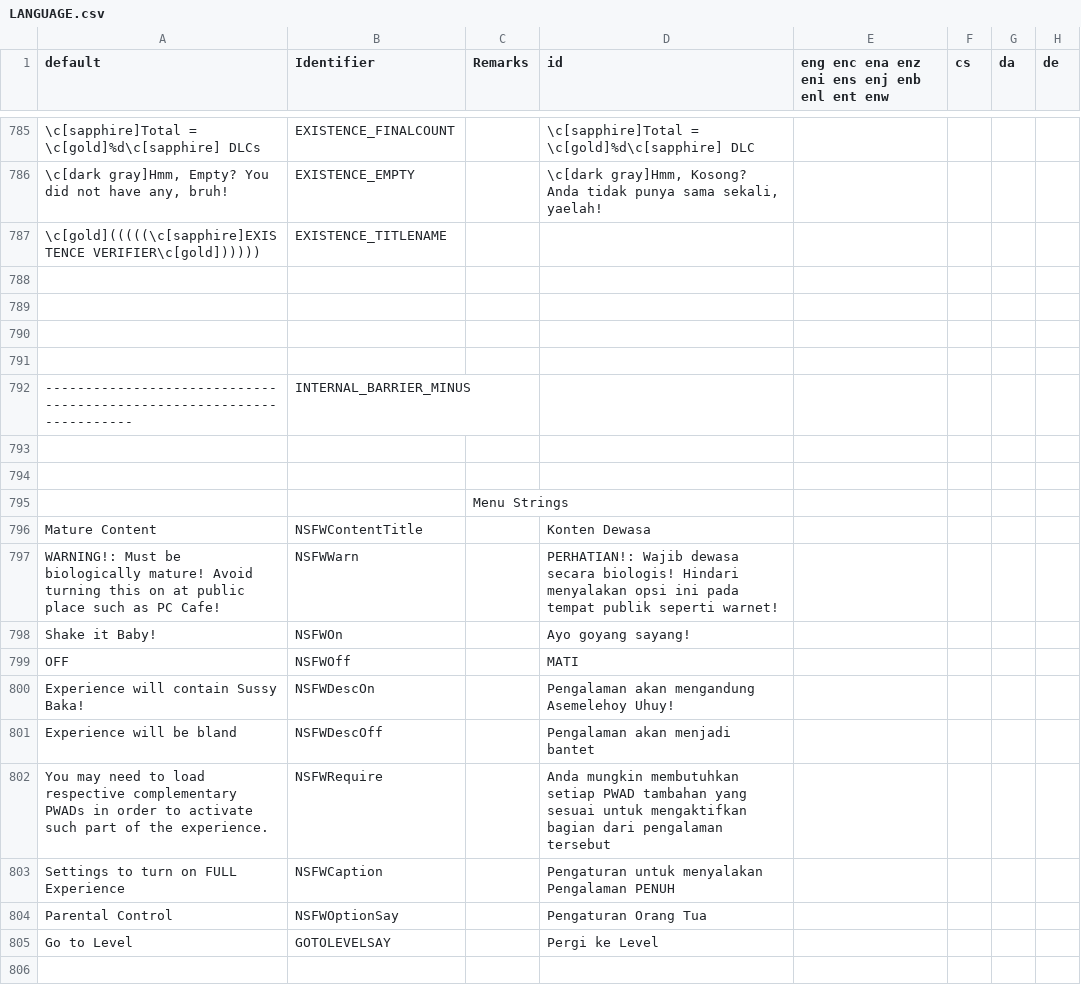
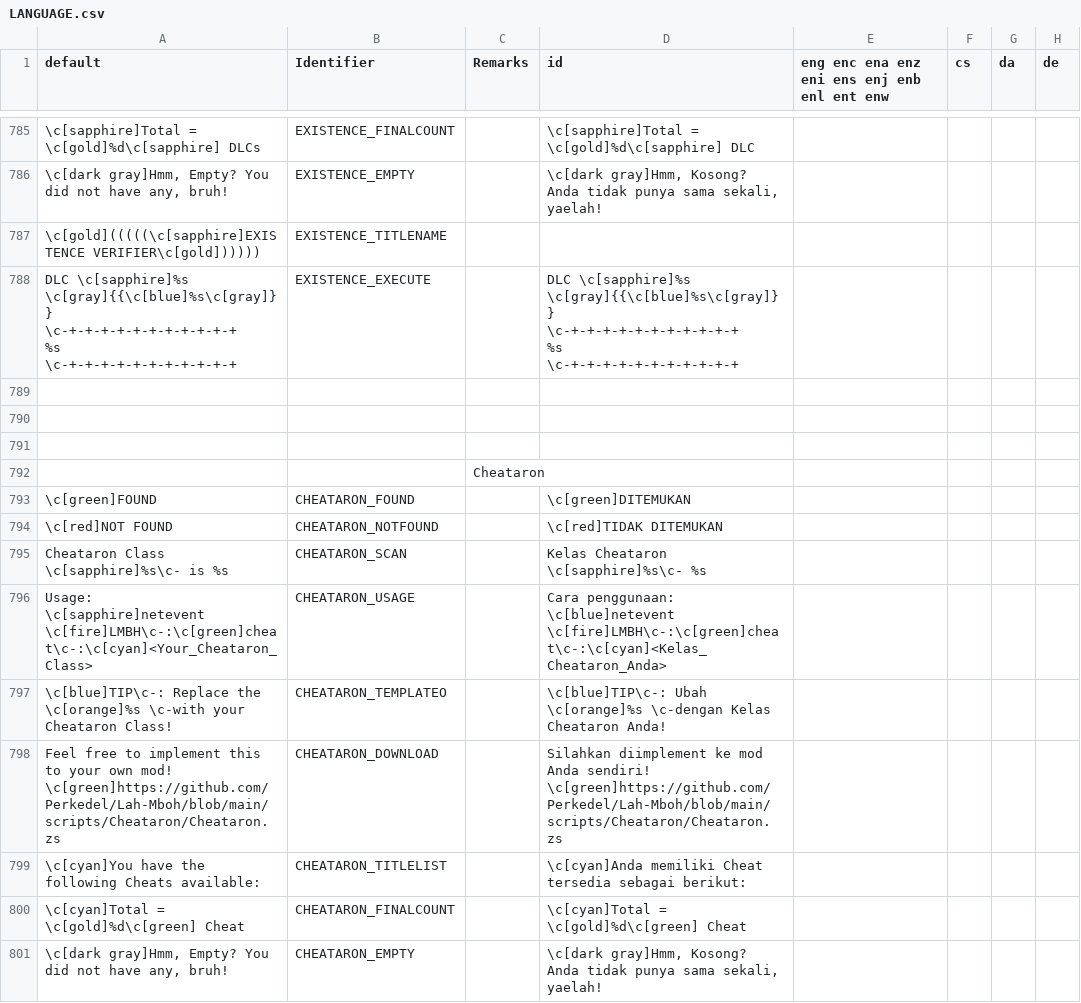
Before and after one commit to Perkedel/Lah-Mboh, a CSV file: LANGUAGE.csv, drawn as a sheet; only a part is shown, gaps mark what is left out; the shorter side is filled out with more unchanged rows; ↵ is a line break in a cell; the diff covers the shown part only; the diff names each change by its address in the sheet, - before the commit and + after, or states it on an @@ line.

Commit message:
[skip ci] Cheataron Disco bar
Cheat! if you cheat you'll get her crest coin!

```diff
--- a/LANGUAGE.csv
+++ b/LANGUAGE.csv
+row 788: DLC \c[sapphire]%s ↵ \c[gray]{{\c[blue]%s\c[gray]}} ↵ \c-+-+-+-+-+-+-+-+-+-+-+ ↵ %s ↵ \c-+-+-+-+-+-+-+-+-+-+-+ | EXISTENCE_EXECUTE |  | DLC \c[sapphire]%s ↵ \c[gray]{{\c[blue]%s\c[gray]}} ↵ \c-+-+-+-+-+-+-+-+-+-+-+ ↵ %s ↵ \c-+-+-+-+-+-+-+-+-+-+-+
+row 789: (empty)
+row 790: (empty)
+row 791: (empty)
+row 792:  |  | Cheataron
+row 793: \c[green]FOUND | CHEATARON_FOUND |  | \c[green]DITEMUKAN
+row 794: \c[red]NOT FOUND | CHEATARON_NOTFOUND |  | \c[red]TIDAK DITEMUKAN
+row 795: Cheataron Class \c[sapphire]%s\c- is %s | CHEATARON_SCAN |  | Kelas Cheataron \c[sapphire]%s\c- %s
+row 796: Usage: ↵ \c[sapphire]netevent \c[fire]LMBH\c-:\c[green]cheat\c-:\c[cyan]<Your_Cheataron_Class> | CHEATARON_USAGE |  | Cara penggunaan: ↵ \c[blue]netevent \c[fire]LMBH\c-:\c[green]cheat\c-:\c[cyan]<Kelas_Cheataron_Anda>
+row 797: \c[blue]TIP\c-: Replace the \c[orange]%s \c-with your Cheataron Class! | CHEATARON_TEMPLATEO |  | \c[blue]TIP\c-: Ubah \c[orange]%s \c-dengan Kelas Cheataron Anda!
+row 798: Feel free to implement this to your own mod! ↵ \c[green]https://github.com/Perkedel/Lah-Mboh/blob/main/scripts/Cheataron/Cheataron.zs | CHEATARON_DOWNLOAD |  | Silahkan diimplement ke mod Anda sendiri! ↵ \c[green]https://github.com/Perkedel/Lah-Mboh/blob/main/scripts/Cheataron/Cheataron.zs
+row 799: \c[cyan]You have the following Cheats available: | CHEATARON_TITLELIST |  | \c[cyan]Anda memiliki Cheat tersedia sebagai berikut:
+row 800: \c[cyan]Total = \c[gold]%d\c[green] Cheat | CHEATARON_FINALCOUNT |  | \c[cyan]Total = \c[gold]%d\c[green] Cheat
+row 801: \c[dark gray]Hmm, Empty? You did not have any, bruh! | CHEATARON_EMPTY |  | \c[dark gray]Hmm, Kosong? Anda tidak punya sama sekali, yaelah!
```
Also changed, not shown: 38 added rows and 6 edited cells elsewhere in this file, 28 other files.
